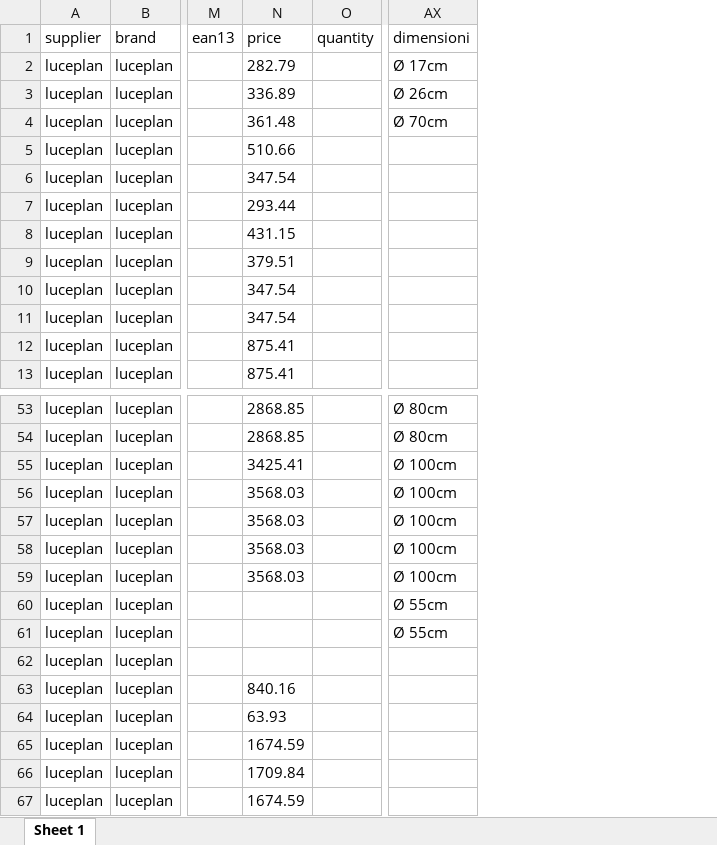
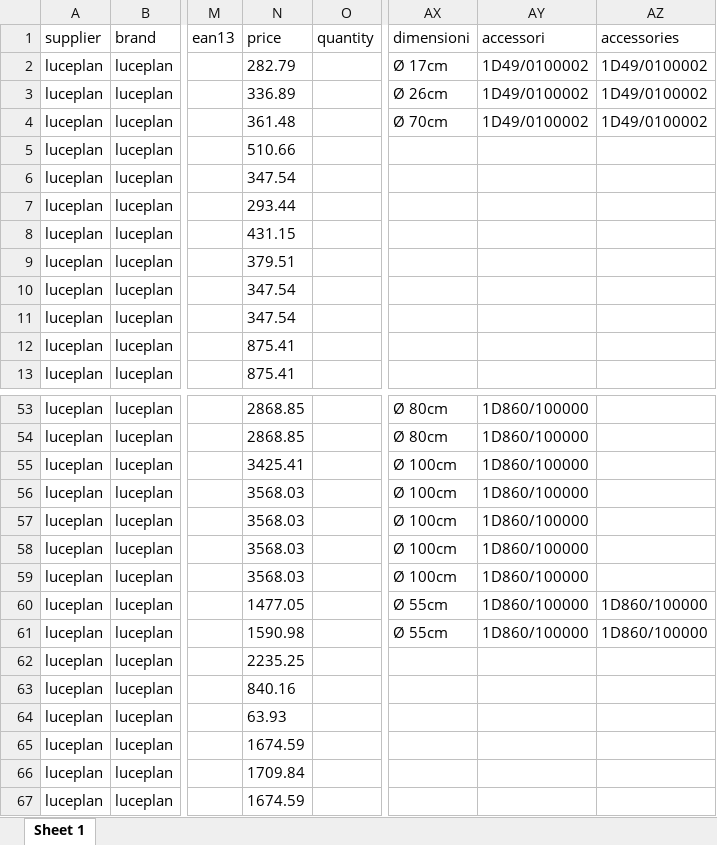
Before and after one commit to hicTech/arteInLuceImport, an Excel workbook: xls/luceplan/result/luceplan_aumentato.xlsx, sheet Sheet 1, drawn as a sheet; only a part is shown, gaps mark what is left out; values as stored, in another font and other column widths than the file's, no borders; the diff names each change by its address in the sheet, - before the commit and + after, or states it on an @@ line.

```diff
--- a/xls/luceplan/result/luceplan_aumentato.xlsx (sheet Sheet 1)
+++ b/xls/luceplan/result/luceplan_aumentato.xlsx (sheet Sheet 1)
+column AY (accessori), rows 2-4: all 1D49/0100002; rows 53-61: all 1D860/100000
+column AZ (accessories), rows 2-4: all 1D49/0100002; rows 60-61: 1D860/100000 | 1D860/100000
-N60 (price): (empty)
+N60 (price): 1477.05
-N61 (price): (empty)
+N61 (price): 1590.98
-N62 (price): (empty)
+N62 (price): 2235.25
```
Also changed, not shown: xls/luceplan/luceplan_originario.xlsx, 10 other files.
